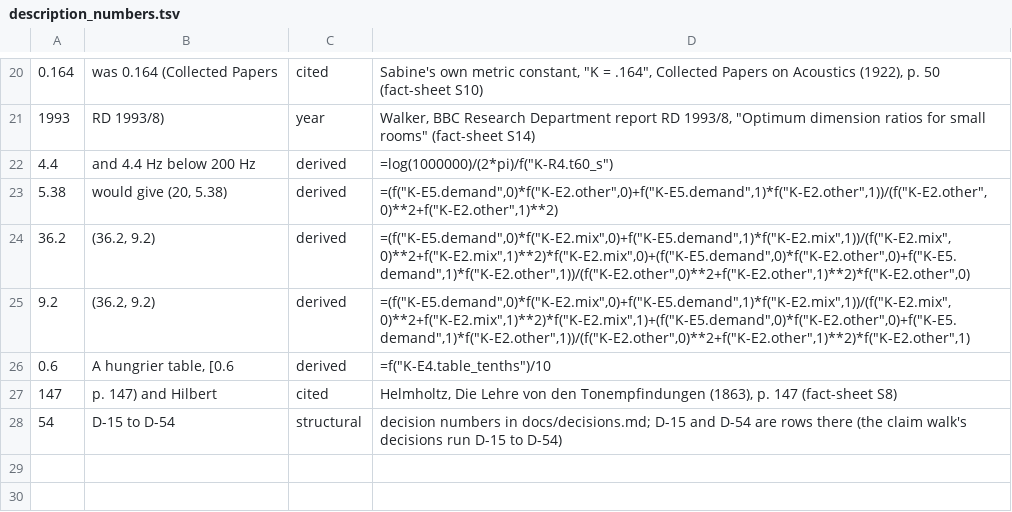
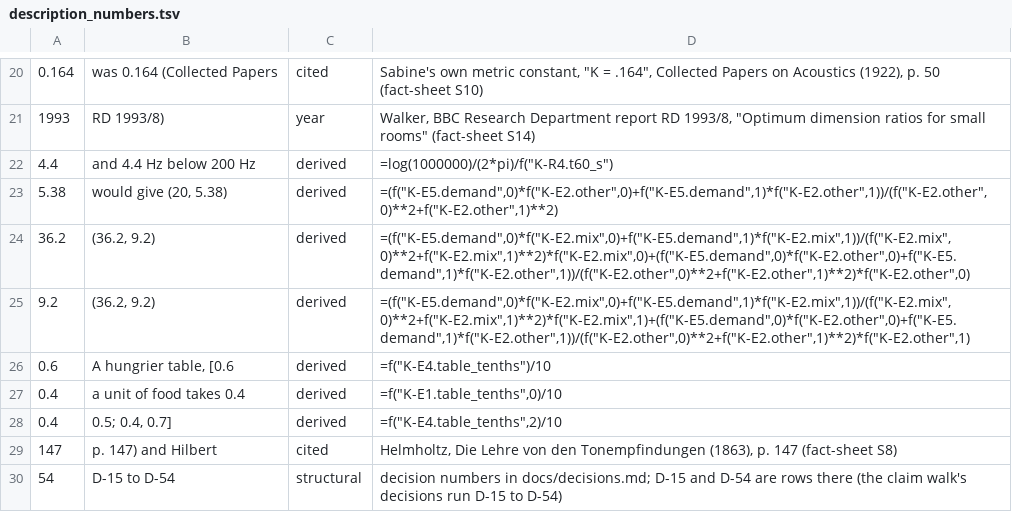
Before and after one commit to Dicklesworthstone/jeffs_math_explainer_videos, a TSV file: explainer_corpus/eigen_engineering/docs/description_numbers.tsv, drawn as a sheet; only a part is shown, gaps mark what is left out.

```diff
--- a/explainer_corpus/eigen_engineering/docs/description_numbers.tsv
+++ b/explainer_corpus/eigen_engineering/docs/description_numbers.tsv
@@ -26,2 +26,4 @@
 0.6	A hungrier table, [0.6	derived	=f("K-E4.table_tenths")/10
+0.4	a unit of food takes 0.4	derived	=f("K-E1.table_tenths",0)/10
+0.4	0.5; 0.4, 0.7]	derived	=f("K-E4.table_tenths",2)/10
 147	p. 147) and Hilbert	cited	Helmholtz, Die Lehre von den Tonempfindungen (1863), p. 147 (fact-sheet S8)
```
